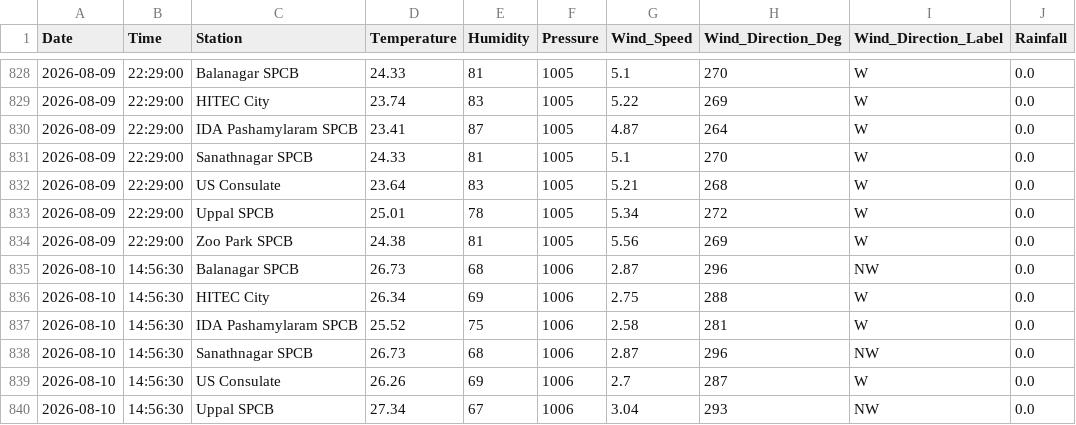
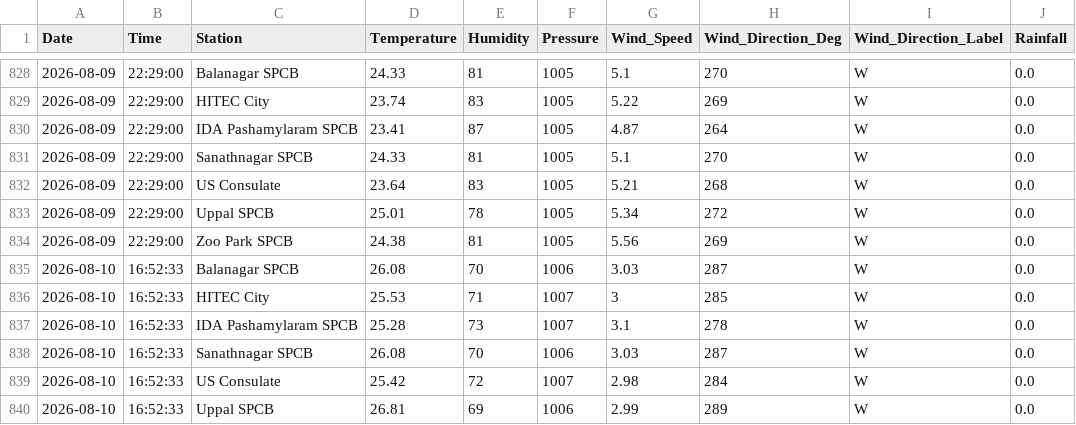
Before and after one commit to Rohan0639/Forecast, a CSV file: api/data/hyderabad_live_weather.csv, drawn as a sheet; only a part is shown, gaps mark what is left out; the diff covers the shown part only.

```diff
--- a/api/data/hyderabad_live_weather.csv
+++ b/api/data/hyderabad_live_weather.csv
@@ -834,7 +834,7 @@ Date,Time,Station,Temperature,Humidity,Pressure,Wind_Speed,Wind_Direction_Deg,Wi
 2026-08-09,22:29:00,Zoo Park SPCB,24.38,81,1005,5.56,269,W,0.0
-2026-08-10,14:56:30,Balanagar SPCB,26.73,68,1006,2.87,296,NW,0.0
-2026-08-10,14:56:30,HITEC City,26.34,69,1006,2.75,288,W,0.0
-2026-08-10,14:56:30,IDA Pashamylaram SPCB,25.52,75,1006,2.58,281,W,0.0
-2026-08-10,14:56:30,Sanathnagar SPCB,26.73,68,1006,2.87,296,NW,0.0
-2026-08-10,14:56:30,US Consulate,26.26,69,1006,2.7,287,W,0.0
-2026-08-10,14:56:30,Uppal SPCB,27.34,67,1006,3.04,293,NW,0.0
+2026-08-10,16:52:33,Balanagar SPCB,26.08,70,1006,3.03,287,W,0.0
+2026-08-10,16:52:33,HITEC City,25.53,71,1007,3,285,W,0.0
+2026-08-10,16:52:33,IDA Pashamylaram SPCB,25.28,73,1007,3.1,278,W,0.0
+2026-08-10,16:52:33,Sanathnagar SPCB,26.08,70,1006,3.03,287,W,0.0
+2026-08-10,16:52:33,US Consulate,25.42,72,1007,2.98,284,W,0.0
+2026-08-10,16:52:33,Uppal SPCB,26.81,69,1006,2.99,289,W,0.0
```
Also changed, not shown: 5 edited cells elsewhere in this file, api/data/live_aqi_dataset.csv.
